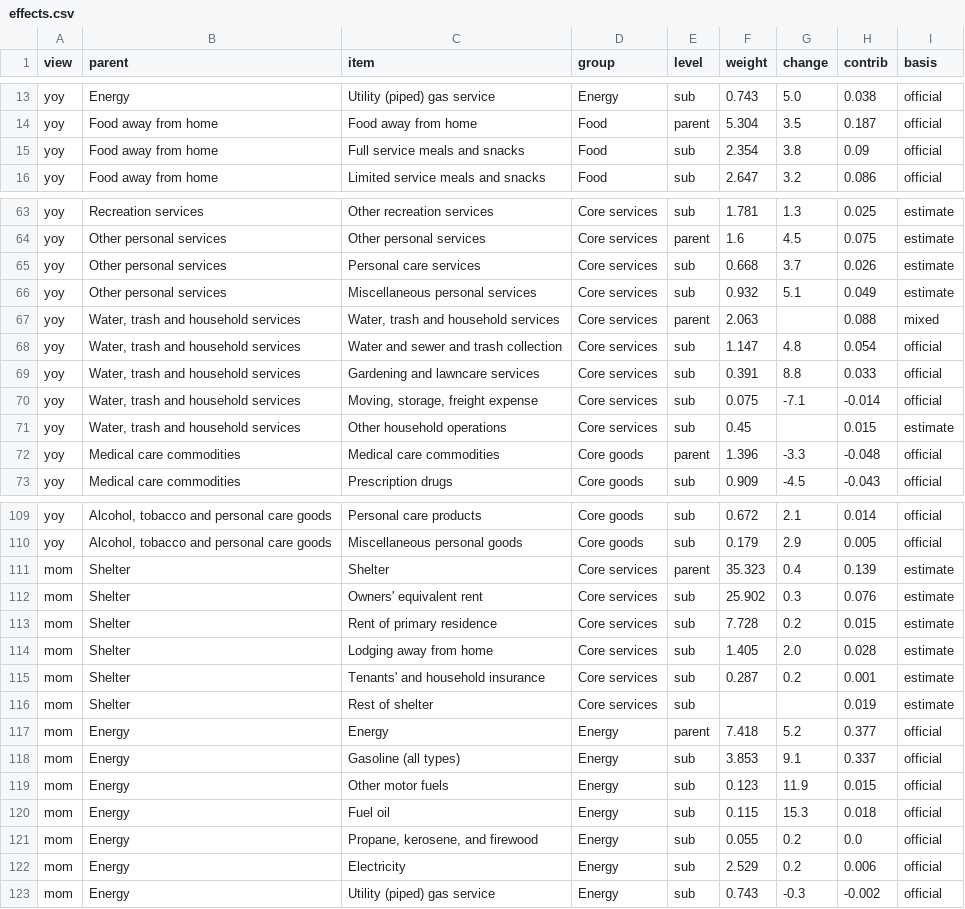
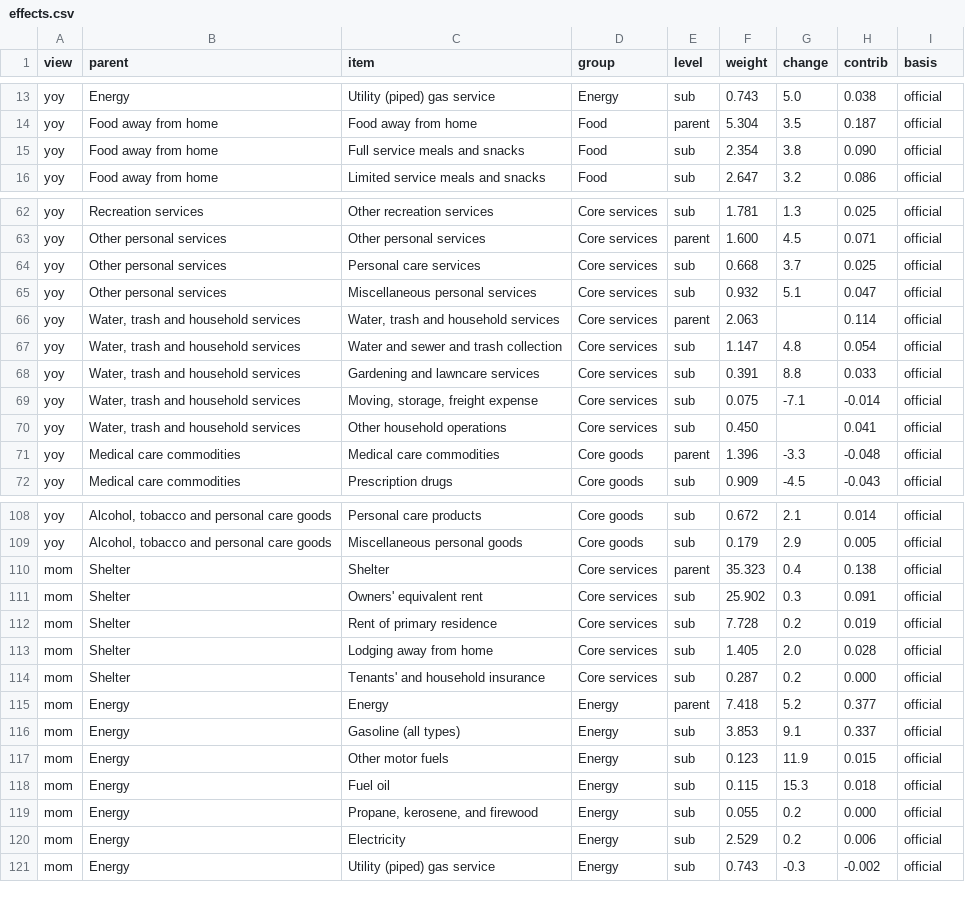
Before and after one commit to Eshxxn1/Inflation-Breakdown, a CSV file: data/effects.csv, drawn as a sheet; only a part is shown, gaps mark what is left out; removed rows and columns are numbered as before the commit, all else as after; the diff covers the shown part only; the diff names each change by its address in the sheet, - before the commit and + after, or states it on an @@ line.

```diff
--- a/data/effects.csv
+++ b/data/effects.csv
-H15 (contrib): 0.09
+H15 (contrib): 0.090
-I62:I65 (basis): estimate
+I62:I65 (basis): official
-F63 (weight): 1.6
+F63 (weight): 1.600
-H63 (contrib): 0.075
+H63 (contrib): 0.071
-H64 (contrib): 0.026
+H64 (contrib): 0.025
-H65 (contrib): 0.049
+H65 (contrib): 0.047
-H66 (contrib): 0.088
+H66 (contrib): 0.114
-I66 (basis): mixed
+I66 (basis): official
-F70 (weight): 0.45
+F70 (weight): 0.450
-H70 (contrib): 0.015
+H70 (contrib): 0.041
-I70 (basis): estimate
+I70 (basis): official
-H110 (contrib): 0.139
+H110 (contrib): 0.138
-I110:I114 (basis): estimate
+I110:I114 (basis): official
-H111 (contrib): 0.076
+H111 (contrib): 0.091
-H112 (contrib): 0.015
+H112 (contrib): 0.019
-H114 (contrib): 0.001
+H114 (contrib): 0.000
-row 116: mom | Shelter | Rest of shelter | Core services | sub |  |  | 0.019 | estimate
-H119 (contrib): 0.0
+H119 (contrib): 0.000
```
Also changed, not shown: 1 removed row and 134 edited cells elsewhere in this file, data/components.csv, data/components_monthly.csv, 2 other files.
